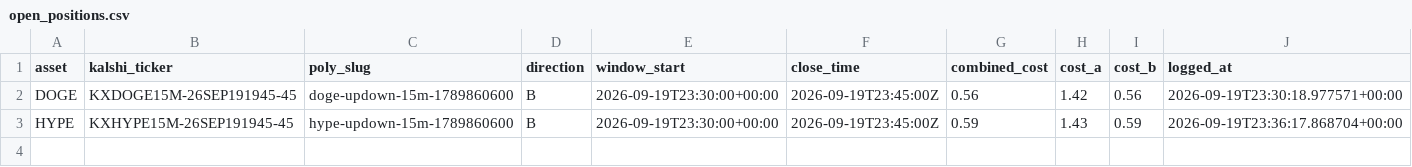
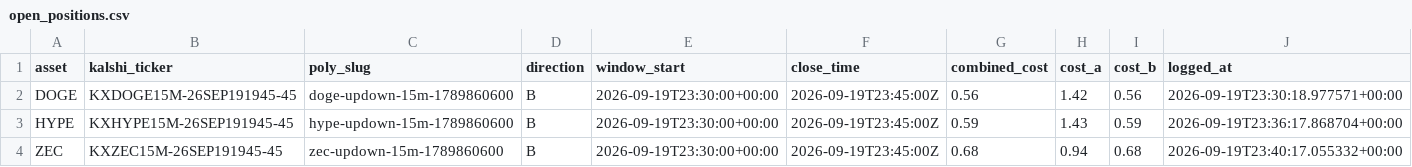
Before and after one commit to Prinxe-crypto/Gap-maker, a CSV file: open_positions.csv, drawn as a sheet.

```diff
--- a/open_positions.csv
+++ b/open_positions.csv
@@ -3 +3,2 @@ DOGE,KXDOGE15M-26SEP191945-45,doge-updown-15m-1789860600,B,2026-09-19T23:30:00+0
 HYPE,KXHYPE15M-26SEP191945-45,hype-updown-15m-1789860600,B,2026-09-19T23:30:00+00:00,2026-09-19T23:45:00Z,0.59,1.43,0.59,2026-09-19T23:36:17.868704+00:00
+ZEC,KXZEC15M-26SEP191945-45,zec-updown-15m-1789860600,B,2026-09-19T23:30:00+00:00,2026-09-19T23:45:00Z,0.68,0.94,0.68,2026-09-19T23:40:17.055332+00:00
```
